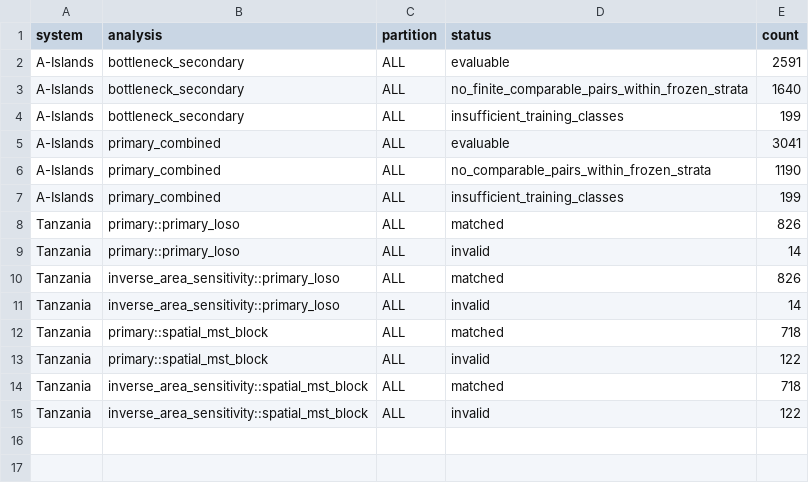
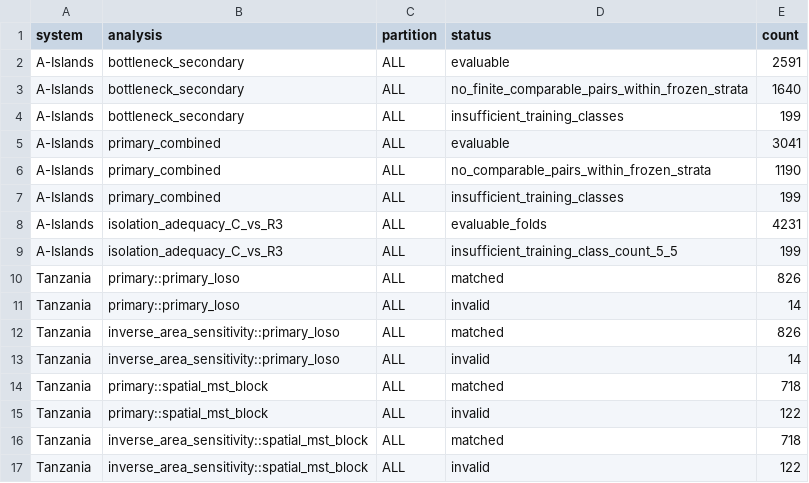
Before and after one commit to zuizui0223/eog, a CSV file: manuscript/result_tables/table_s1_applicability_accounting.csv, drawn as a sheet; the diff names each change by its address in the sheet, - before the commit and + after, or states it on an @@ line.

Commit message:
Regenerate Table S1 with A-Islands strong-reference applicability

```diff
--- a/manuscript/result_tables/table_s1_applicability_accounting.csv
+++ b/manuscript/result_tables/table_s1_applicability_accounting.csv
+row 8: A-Islands | isolation_adequacy_C_vs_R3 | ALL | evaluable_folds | 4231
+row 9: A-Islands | isolation_adequacy_C_vs_R3 | ALL | insufficient_training_class_count_5_5 | 199
```
